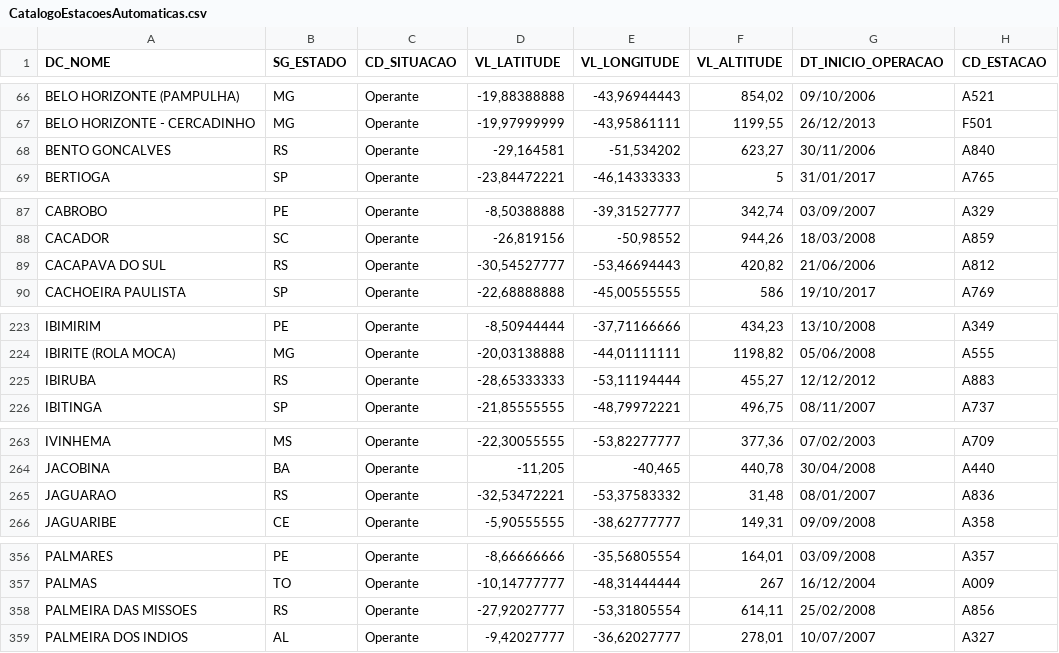
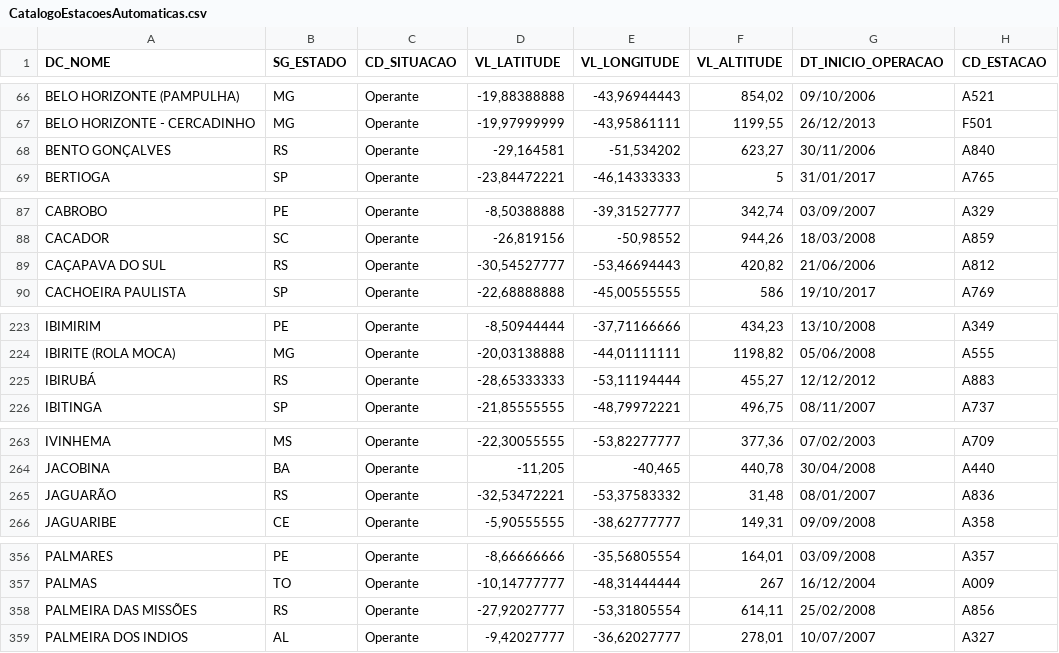
Before and after one commit to lucasfagu/infos, a CSV file: CatalogoEstacoesAutomaticas.csv, drawn as a sheet; only a part is shown, gaps mark what is left out; the diff covers the shown part only.

```diff
--- a/CatalogoEstacoesAutomaticas.csv
+++ b/CatalogoEstacoesAutomaticas.csv
@@ -67,3 +67,3 @@ BELO HORIZONTE (PAMPULHA);MG;Operante;-19,88388888;-43,96944443;854,02;09/10/200
 BELO HORIZONTE - CERCADINHO;MG;Operante;-19,97999999;-43,95861111;1199,55;26/12/2013;F501
-BENTO GONCALVES;RS;Operante;-29,164581;-51,534202;623,27;30/11/2006;A840
+BENTO GONÇALVES;RS;Operante;-29,164581;-51,534202;623,27;30/11/2006;A840
 BERTIOGA;SP;Operante;-23,84472221;-46,14333333;5;31/01/2017;A765
@@ -88,3 +88,3 @@ CABROBO;PE;Operante;-8,50388888;-39,31527777;342,74;03/09/2007;A329
 CACADOR;SC;Operante;-26,819156;-50,98552;944,26;18/03/2008;A859
-CACAPAVA DO SUL;RS;Operante;-30,54527777;-53,46694443;420,82;21/06/2006;A812
+CAÇAPAVA DO SUL;RS;Operante;-30,54527777;-53,46694443;420,82;21/06/2006;A812
 CACHOEIRA PAULISTA;SP;Operante;-22,68888888;-45,00555555;586;19/10/2017;A769
@@ -224,3 +224,3 @@ IBIMIRIM;PE;Operante;-8,50944444;-37,71166666;434,23;13/10/2008;A349
 IBIRITE (ROLA MOCA);MG;Operante;-20,03138888;-44,01111111;1198,82;05/06/2008;A555
-IBIRUBA;RS;Operante;-28,65333333;-53,11194444;455,27;12/12/2012;A883
+IBIRUBÁ;RS;Operante;-28,65333333;-53,11194444;455,27;12/12/2012;A883
 IBITINGA;SP;Operante;-21,85555555;-48,79972221;496,75;08/11/2007;A737
@@ -264,3 +264,3 @@ IVINHEMA;MS;Operante;-22,30055555;-53,82277777;377,36;07/02/2003;A709
 JACOBINA;BA;Operante;-11,205;-40,465;440,78;30/04/2008;A440
-JAGUARAO;RS;Operante;-32,53472221;-53,37583332;31,48;08/01/2007;A836
+JAGUARÃO;RS;Operante;-32,53472221;-53,37583332;31,48;08/01/2007;A836
 JAGUARIBE;CE;Operante;-5,90555555;-38,62777777;149,31;09/09/2008;A358
@@ -357,3 +357,3 @@ PALMARES;PE;Operante;-8,66666666;-35,56805554;164,01;03/09/2008;A357
 PALMAS;TO;Operante;-10,14777777;-48,31444444;267;16/12/2004;A009
-PALMEIRA DAS MISSOES;RS;Operante;-27,92027777;-53,31805554;614,11;25/02/2008;A856
+PALMEIRA DAS MISSÕES;RS;Operante;-27,92027777;-53,31805554;614,11;25/02/2008;A856
 PALMEIRA DOS INDIOS;AL;Operante;-9,42027777;-36,62027777;278,01;10/07/2007;A327
```
Also changed, not shown: 19 edited cells elsewhere in this file.
